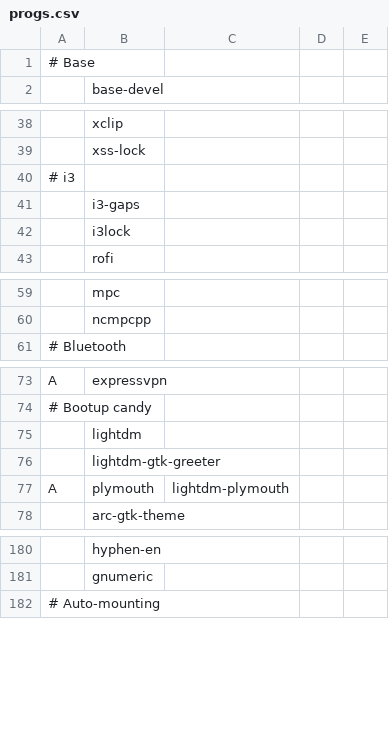
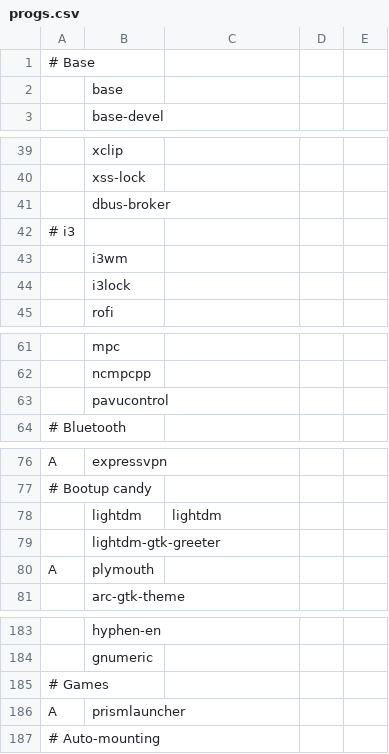
Before and after one commit to SirRippovMaple/provision, a CSV file: larbs/progs.csv, drawn as a sheet; only a part is shown, gaps mark what is left out; addresses are those after the commit; the diff names each change by its address in the sheet, - before the commit and + after, or states it on an @@ line.

```diff
--- a/larbs/progs.csv
+++ b/larbs/progs.csv
+row 2:  | base
+row 41:  | dbus-broker
-B43: i3-gaps
+B43: i3wm
+row 63:  | pavucontrol
-C78: (empty)
+C78: lightdm
-C80: lightdm-plymouth
+C80: (empty)
+row 185: # Games
+row 186: A | prismlauncher
```
Also changed, not shown: 1 other file.
